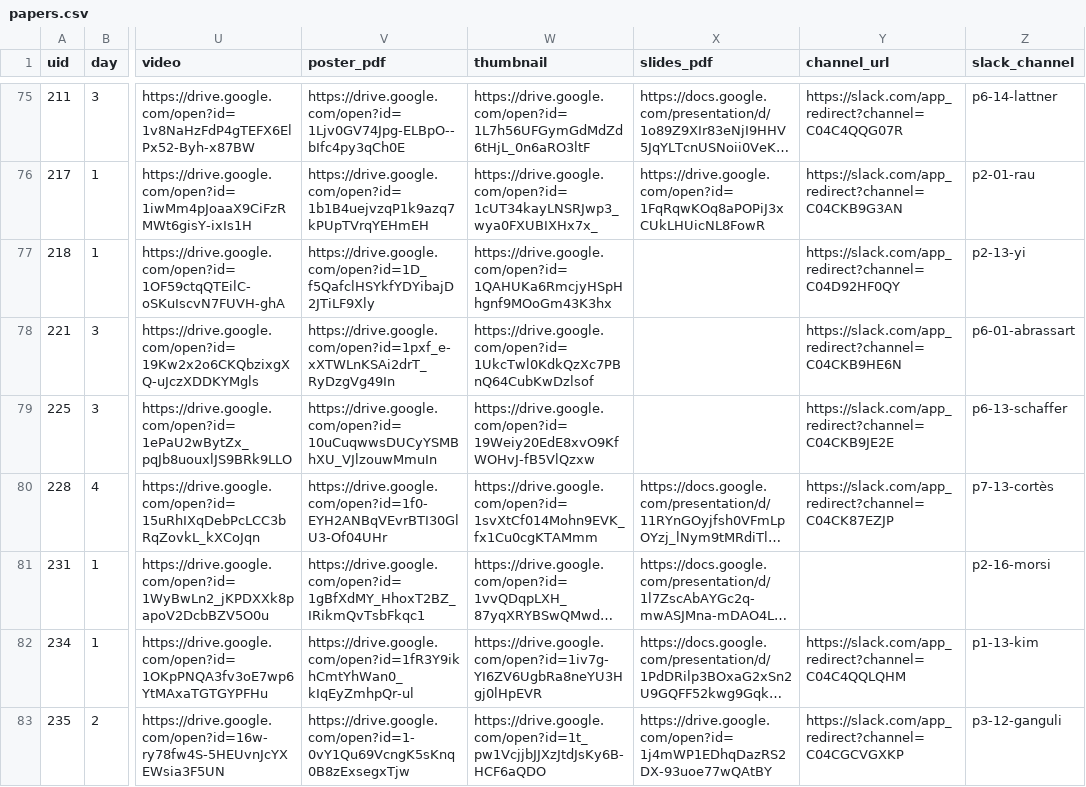
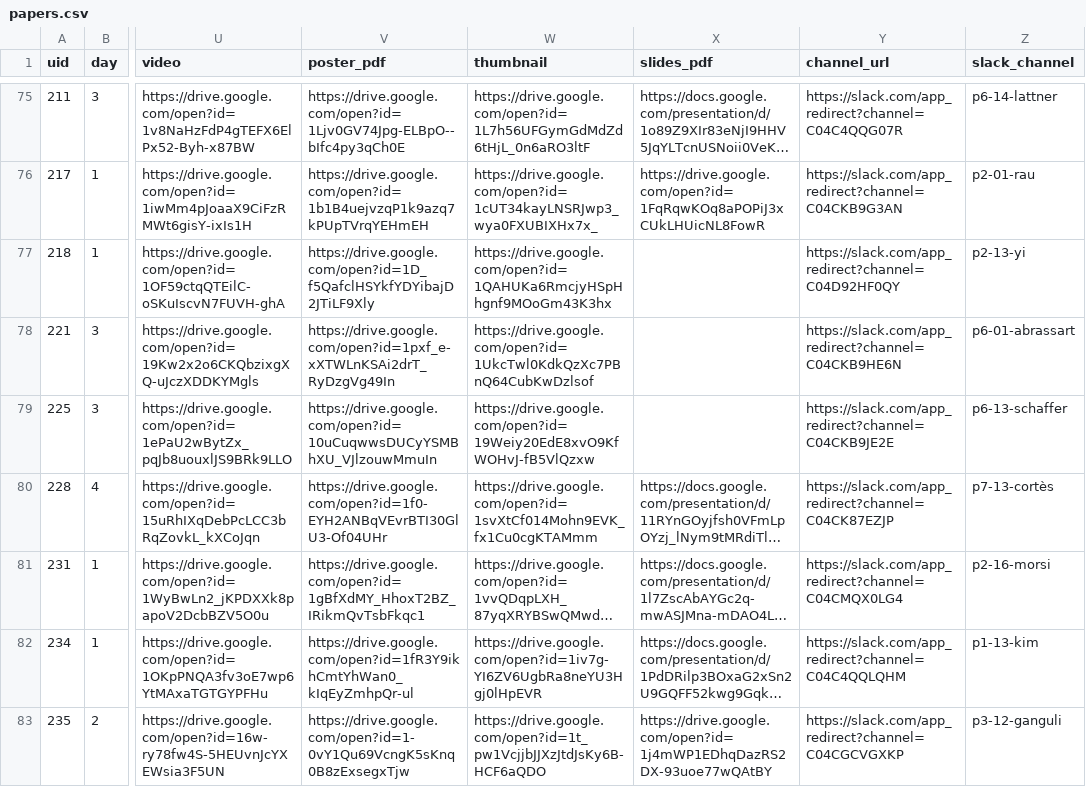
Before and after one commit to ismir2022program/ismir2022program.github.io, a CSV file: sitedata/papers.csv, drawn as a sheet; only a part is shown, gaps mark what is left out; long unchanged cells end in …; the diff names each change by its address in the sheet, - before the commit and + after, or states it on an @@ line.

Commit message:
fixed slack link for 231

```diff
--- a/sitedata/papers.csv
+++ b/sitedata/papers.csv
-Y81 (channel_url): (empty)
+Y81 (channel_url): https://slack.com/app_redirect?channel=C04CMQX0LG4
```
Also changed, not shown: 1 other file.
